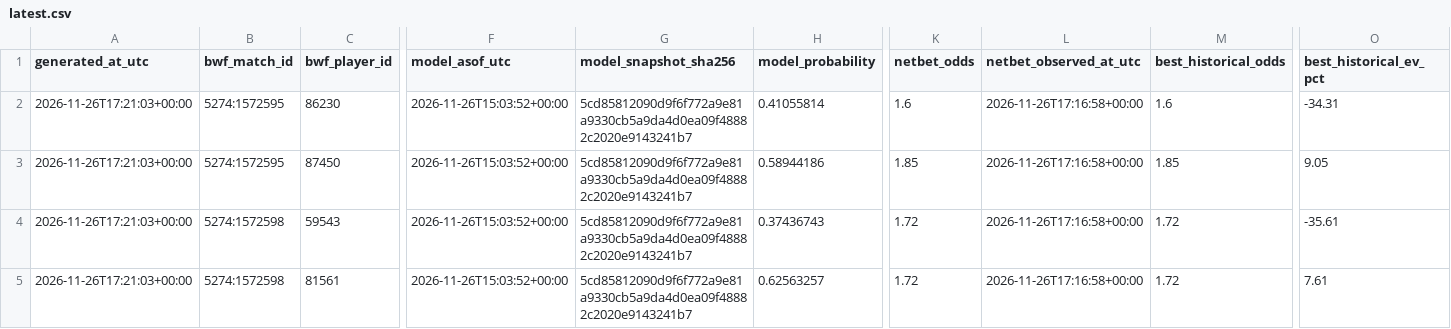
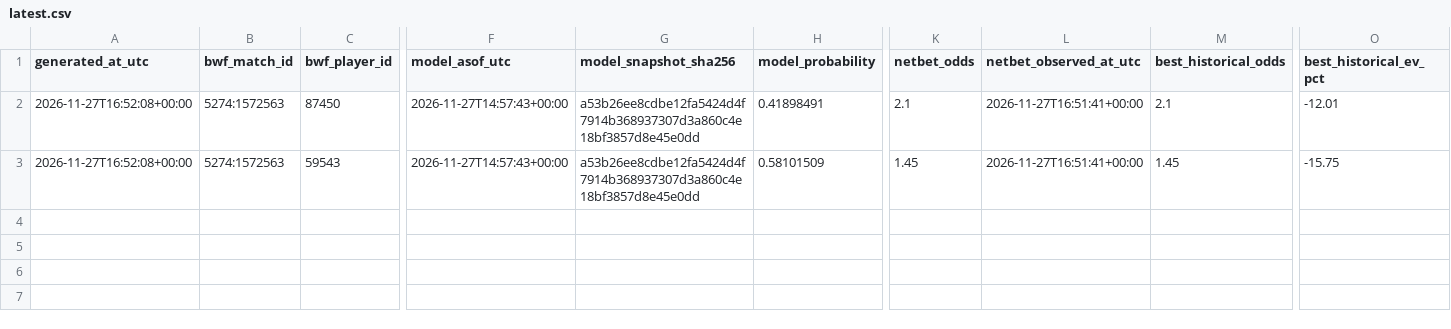
Before and after one commit to berangerbeato-cmd/badminton-lab, a CSV file: data/odds_shadow/comparison/latest.csv, drawn as a sheet; only a part is shown, gaps mark what is left out; removed rows and columns are numbered as before the commit, all else as after; rows hold the shown columns only; the diff names each change by its address in the sheet, - before the commit and + after, or states it on an @@ line.

```diff
--- a/data/odds_shadow/comparison/latest.csv
+++ b/data/odds_shadow/comparison/latest.csv
-row 2: 2026-11-26T17:21:03+00:00 | 5274:1572595 | 86230 | 2026-11-26T15:03:52+00:00 | 5cd85812090d9f6f772a9e81a9330cb5a9da4d0ea09f48882c2020e9143241b7 | 0.41055814 | 1.6 | 2026-11-26T17:16:58+00:00 | 1.6 | -34.31
-A2:A3 (generated_at_utc): 2026-11-26T17:21:03+00:00
+A2:A3 (generated_at_utc): 2026-11-27T16:52:08+00:00
-B2 (bwf_match_id): 5274:1572595
+B2 (bwf_match_id): 5274:1572563
-F2:F3 (model_asof_utc): 2026-11-26T15:03:52+00:00
+F2:F3 (model_asof_utc): 2026-11-27T14:57:43+00:00
-G2:G3 (model_snapshot_sha256): 5cd85812090d9f6f772a9e81a9330cb5a9da4d0ea09f48882c2020e9143241b7
+G2:G3 (model_snapshot_sha256): a53b26ee8cdbe12fa5424d4f7914b368937307d3a860c4e18bf3857d8e45e0dd
-H2 (model_probability): 0.58944186
+H2 (model_probability): 0.41898491
-K2 (netbet_odds): 1.85
+K2 (netbet_odds): 2.1
-L2:L3 (netbet_observed_at_utc): 2026-11-26T17:16:58+00:00
+L2:L3 (netbet_observed_at_utc): 2026-11-27T16:51:41+00:00
-M2 (best_historical_odds): 1.85
+M2 (best_historical_odds): 2.1
-O2 (best_historical_ev_pct): 9.05
+O2 (best_historical_ev_pct): -12.01
-B3 (bwf_match_id): 5274:1572598
+B3 (bwf_match_id): 5274:1572563
-H3 (model_probability): 0.37436743
+H3 (model_probability): 0.58101509
-K3 (netbet_odds): 1.72
+K3 (netbet_odds): 1.45
-M3 (best_historical_odds): 1.72
+M3 (best_historical_odds): 1.45
-O3 (best_historical_ev_pct): -35.61
+O3 (best_historical_ev_pct): -15.75
-row 5: 2026-11-26T17:21:03+00:00 | 5274:1572598 | 81561 | 2026-11-26T15:03:52+00:00 | 5cd85812090d9f6f772a9e81a9330cb5a9da4d0ea09f48882c2020e9143241b7 | 0.62563257 | 1.72 | 2026-11-26T17:16:58+00:00 | 1.72 | 7.61
```
Also changed, not shown: 4 other files.
